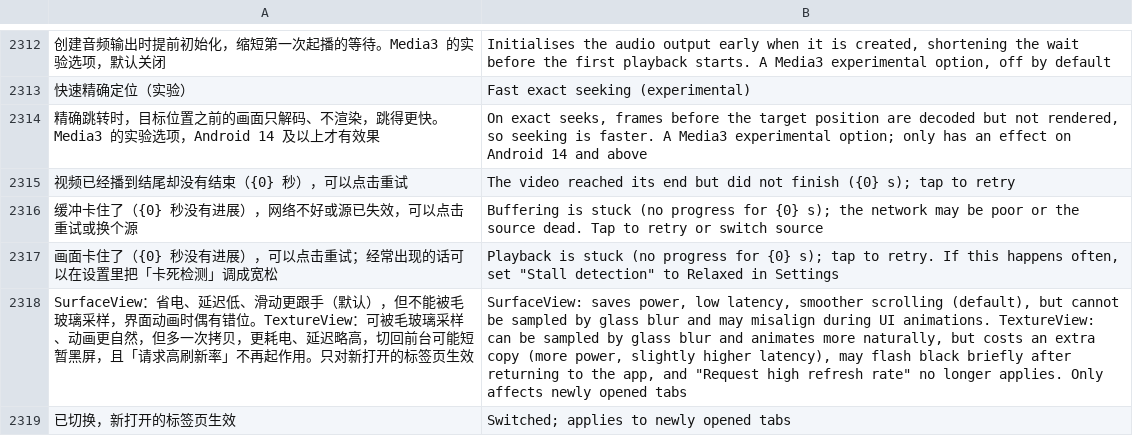
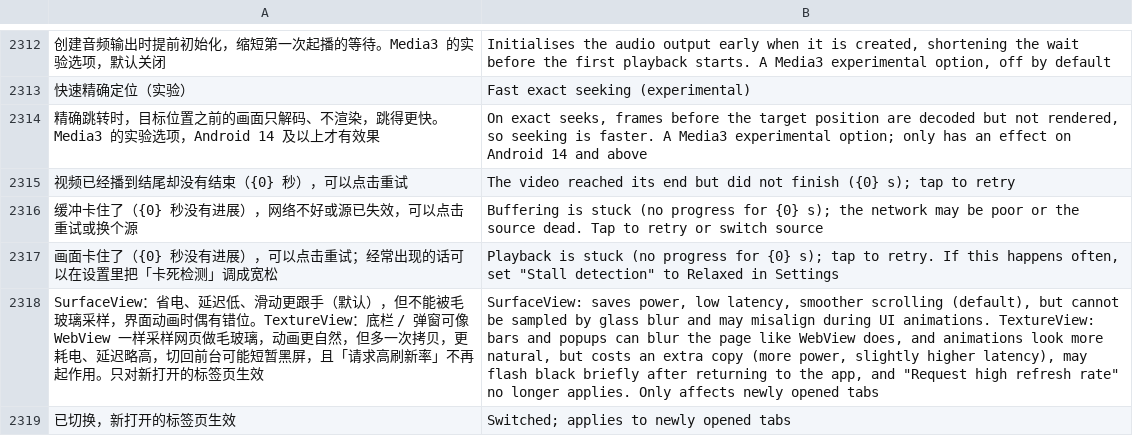
Before and after one commit to dormantxxy/mafari, a TSV file: app/src/main/assets/i18n/en.tsv, drawn as a sheet; only a part is shown, gaps mark what is left out; the diff names each change by its address in the sheet, - before the commit and + after, or states it on an @@ line.

```diff
--- a/app/src/main/assets/i18n/en.tsv
+++ b/app/src/main/assets/i18n/en.tsv
-A2318: …位。TextureView：可被毛玻璃采样、动画更自…
+A2318: …位。TextureView：底栏 / 弹窗可像 WebView 一样采样网页做毛玻璃，动画更自…
-B2318: …animations. TextureView: can be sampled by glass blur and animates more naturally, but costs…
+B2318: …animations. TextureView: bars and popups can blur the page like WebView does, and animations look more natural, but costs…
```
Also changed, not shown: 4 other files.
